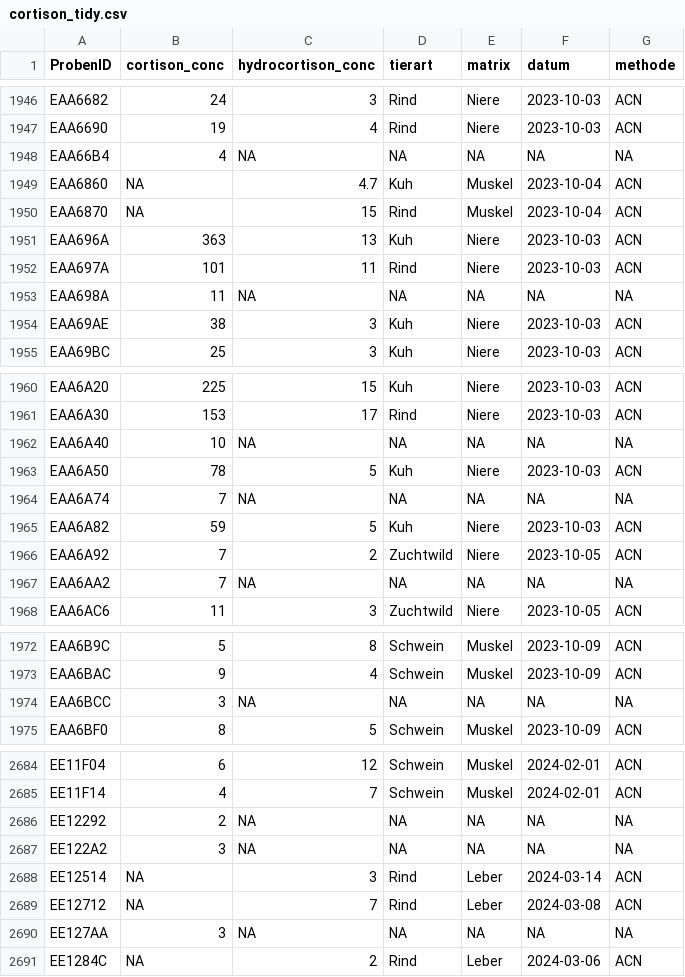
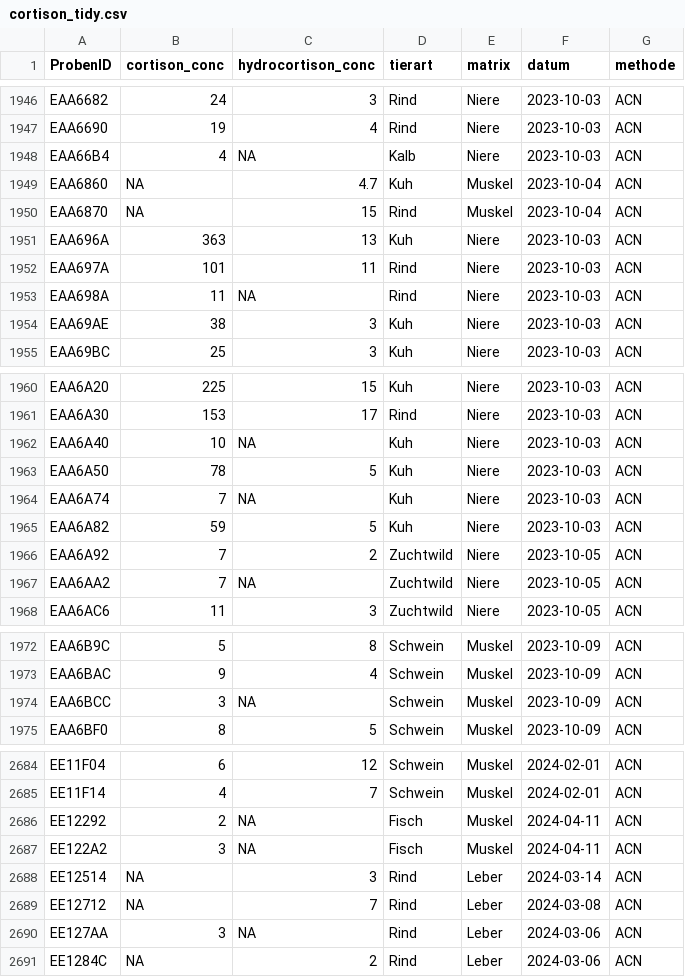
Before and after one commit to rstatszh-k009/projekt-stephan-massspec, a CSV file: daten/processed/cortison_tidy.csv, drawn as a sheet; only a part is shown, gaps mark what is left out; the diff covers the shown part only.

Commit message:
NA aus ware und datum entfernt

```diff
--- a/daten/processed/cortison_tidy.csv
+++ b/daten/processed/cortison_tidy.csv
@@ -1947,3 +1947,3 @@ EAA6682,24,3,Rind,Niere,2023-10-03,ACN
 EAA6690,19,4,Rind,Niere,2023-10-03,ACN
-EAA66B4,4,NA,NA,NA,NA,NA
+EAA66B4,4,NA,Kalb,Niere,2023-10-03,ACN
 EAA6860,NA,4.7,Kuh,Muskel,2023-10-04,ACN
@@ -1952,3 +1952,3 @@ EAA696A,363,13,Kuh,Niere,2023-10-03,ACN
 EAA697A,101,11,Rind,Niere,2023-10-03,ACN
-EAA698A,11,NA,NA,NA,NA,NA
+EAA698A,11,NA,Rind,Niere,2023-10-03,ACN
 EAA69AE,38,3,Kuh,Niere,2023-10-03,ACN
@@ -1961,8 +1961,8 @@ EAA6A20,225,15,Kuh,Niere,2023-10-03,ACN
 EAA6A30,153,17,Rind,Niere,2023-10-03,ACN
-EAA6A40,10,NA,NA,NA,NA,NA
+EAA6A40,10,NA,Kuh,Niere,2023-10-03,ACN
 EAA6A50,78,5,Kuh,Niere,2023-10-03,ACN
-EAA6A74,7,NA,NA,NA,NA,NA
+EAA6A74,7,NA,Kuh,Niere,2023-10-03,ACN
 EAA6A82,59,5,Kuh,Niere,2023-10-03,ACN
 EAA6A92,7,2,Zuchtwild,Niere,2023-10-05,ACN
-EAA6AA2,7,NA,NA,NA,NA,NA
+EAA6AA2,7,NA,Zuchtwild,Niere,2023-10-05,ACN
 EAA6AC6,11,3,Zuchtwild,Niere,2023-10-05,ACN
@@ -1973,3 +1973,3 @@ EAA6B9C,5,8,Schwein,Muskel,2023-10-09,ACN
 EAA6BAC,9,4,Schwein,Muskel,2023-10-09,ACN
-EAA6BCC,3,NA,NA,NA,NA,NA
+EAA6BCC,3,NA,Schwein,Muskel,2023-10-09,ACN
 EAA6BF0,8,5,Schwein,Muskel,2023-10-09,ACN
@@ -2685,7 +2685,7 @@ EE11F04,6,12,Schwein,Muskel,2024-02-01,ACN
 EE11F14,4,7,Schwein,Muskel,2024-02-01,ACN
-EE12292,2,NA,NA,NA,NA,NA
-EE122A2,3,NA,NA,NA,NA,NA
+EE12292,2,NA,Fisch,Muskel,2024-04-11,ACN
+EE122A2,3,NA,Fisch,Muskel,2024-04-11,ACN
 EE12514,NA,3,Rind,Leber,2024-03-14,ACN
 EE12712,NA,7,Rind,Leber,2024-03-08,ACN
-EE127AA,3,NA,NA,NA,NA,NA
+EE127AA,3,NA,Rind,Leber,2024-03-06,ACN
 EE1284C,NA,2,Rind,Leber,2024-03-06,ACN
```
Also changed, not shown: 40 edited cells elsewhere in this file, 1 other file.
